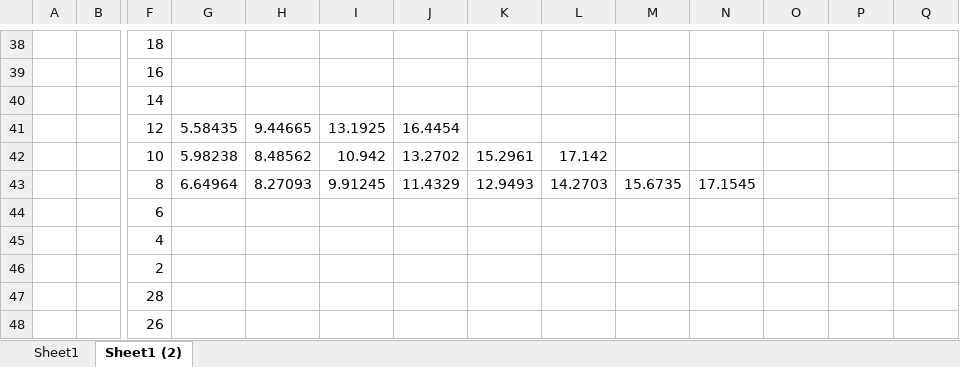
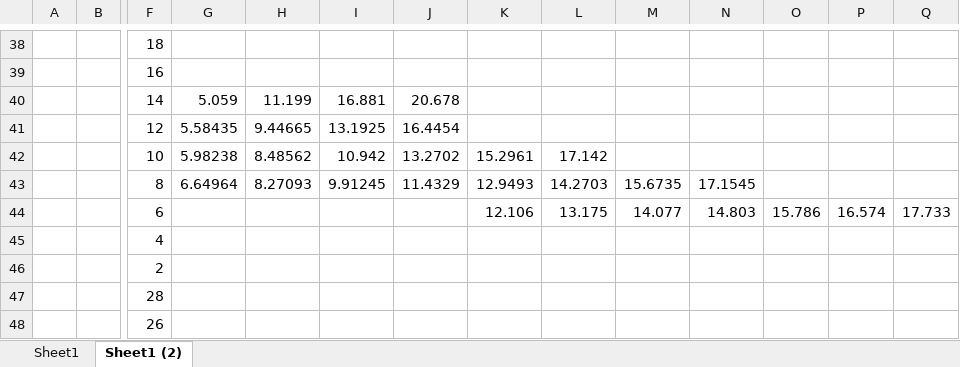
Before and after one commit to osu-crypto/libPSI, an Excel workbook: frontend/cuckoo/bounds.xlsx, sheet Sheet1 (2), drawn as a sheet; only a part is shown, gaps mark what is left out; values as stored, in another font and other column widths than the file's, no borders; charts and pictures not drawn; removed rows and columns are numbered as before the commit, all else as after; rows hold the shown columns only; the diff covers the shown part only; the diff names each change by its address in the sheet, - before the commit and + after, or states it on an @@ line.

```diff
--- a/frontend/cuckoo/bounds.xlsx (sheet Sheet1 (2))
+++ b/frontend/cuckoo/bounds.xlsx (sheet Sheet1 (2))
-row 40:  |  | 14
+row 40:  |  | 14 | 5.059 | 11.199 | 16.881 | 20.678
-row 44:  |  | 6
+row 44:  |  | 6 |  |  |  |  | 12.106 | 13.175 | 14.077 | 14.803 | 15.786 | 16.574 | 17.733
```
Also changed, not shown: 14 added rows and 14 removed rows elsewhere in this sheet, charts or pictures, 5 other files.
